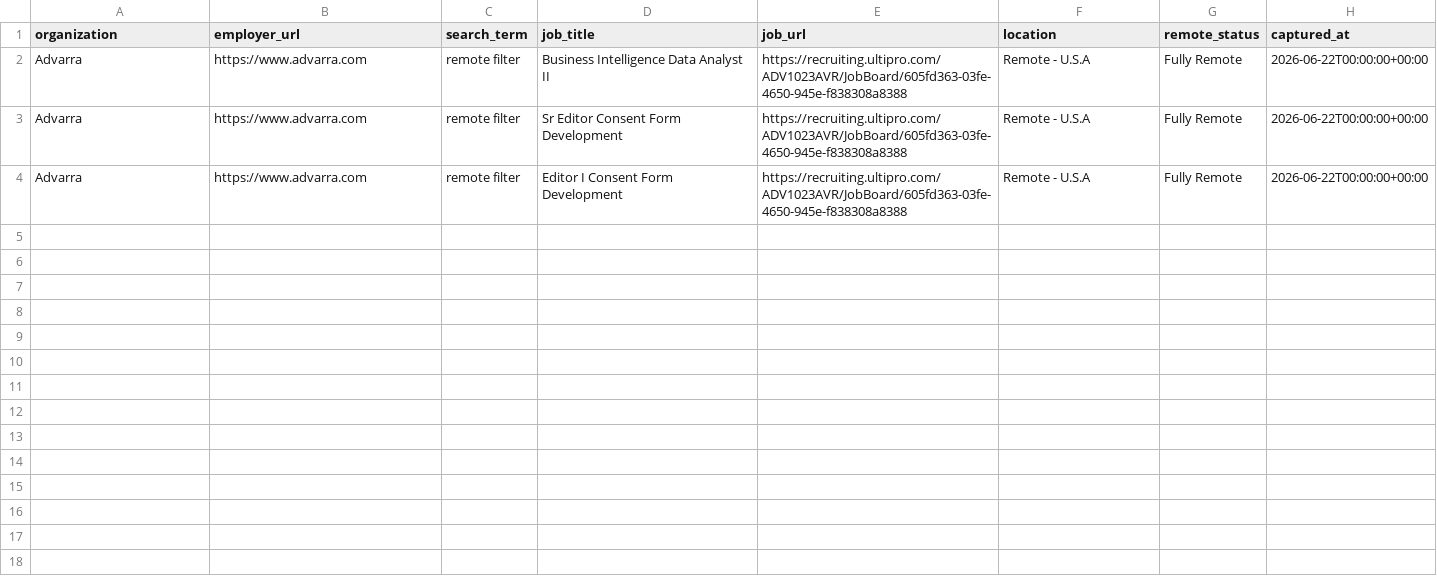
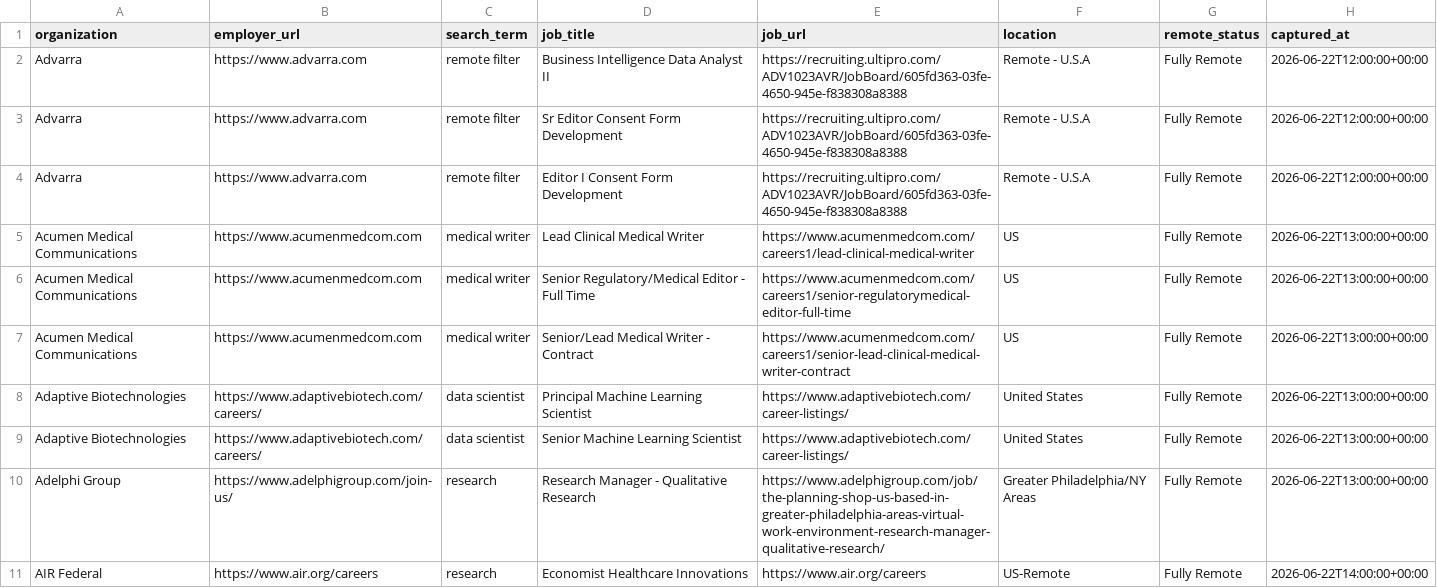
Before and after one commit to mattroth04-arch/Vm, a CSV file: job_search_agentA_results.csv, drawn as a sheet; only a part is shown; the diff covers the shown part only.

```diff
--- a/job_search_agentA_results.csv
+++ b/job_search_agentA_results.csv
@@ -1,4 +1,11 @@
 organization,employer_url,search_term,job_title,job_url,location,remote_status,captured_at
-Advarra,https://www.advarra.com,remote filter,Business Intelligence Data Analyst II,https://recruiting.ultipro.com/ADV1023AVR/JobBoard/605fd363-03fe-4650-945e-f838308a8388,Remote - U.S.A,Fully Remote,2026-06-22T00:00:00+00:00
-Advarra,https://www.advarra.com,remote filter,Sr Editor Consent Form Development,https://recruiting.ultipro.com/ADV1023AVR/JobBoard/605fd363-03fe-4650-945e-f838308a8388,Remote - U.S.A,Fully Remote,2026-06-22T00:00:00+00:00
-Advarra,https://www.advarra.com,remote filter,Editor I Consent Form Development,https://recruiting.ultipro.com/ADV1023AVR/JobBoard/605fd363-03fe-4650-945e-f838308a8388,Remote - U.S.A,Fully Remote,2026-06-22T00:00:00+00:00
+Advarra,https://www.advarra.com,remote filter,Business Intelligence Data Analyst II,https://recruiting.ultipro.com/ADV1023AVR/JobBoard/605fd363-03fe-4650-945e-f838308a8388,Remote - U.S.A,Fully Remote,2026-06-22T12:00:00+00:00
+Advarra,https://www.advarra.com,remote filter,Sr Editor Consent Form Development,https://recruiting.ultipro.com/ADV1023AVR/JobBoard/605fd363-03fe-4650-945e-f838308a8388,Remote - U.S.A,Fully Remote,2026-06-22T12:00:00+00:00
+Advarra,https://www.advarra.com,remote filter,Editor I Consent Form Development,https://recruiting.ultipro.com/ADV1023AVR/JobBoard/605fd363-03fe-4650-945e-f838308a8388,Remote - U.S.A,Fully Remote,2026-06-22T12:00:00+00:00
+Acumen Medical Communications,https://www.acumenmedcom.com,medical writer,Lead Clinical Medical Writer,https://www.acumenmedcom.com/careers1/lead-clinical-medical-writer,US,Fully Remote,2026-06-22T13:00:00+00:00
+Acumen Medical Communications,https://www.acumenmedcom.com,medical writer,Senior Regulatory/Medical Editor - Full Time,https://www.acumenmedcom.com/careers1/senior-regulatorymedical-editor-full-time,US,Fully Remote,2026-06-22T13:00:00+00:00
+Acumen Medical Communications,https://www.acumenmedcom.com,medical writer,Senior/Lead Medical Writer - Contract,https://www.acumenmedcom.com/careers1/senior-lead-clinical-medical-writer-contract,US,Fully Remote,2026-06-22T13:00:00+00:00
+Adaptive Biotechnologies,https://www.adaptivebiotech.com/careers/,data scientist,Principal Machine Learning Scientist,https://www.adaptivebiotech.com/career-listings/,United States,Fully Remote,2026-06-22T13:00:00+00:00
+Adaptive Biotechnologies,https://www.adaptivebiotech.com/careers/,data scientist,Senior Machine Learning Scientist,https://www.adaptivebiotech.com/career-listings/,United States,Fully Remote,2026-06-22T13:00:00+00:00
+Adelphi Group,https://www.adelphigroup.com/join-us/,research,Research Manager - Qualitative Research,https://www.adelphigroup.com/job/the-planning-shop-us-based-in-greater-philadelphia-areas-virtual-work-environment-research-manager-qualitative-research/,Greater Philadelphia/NY Areas,Fully Remote,2026-06-22T13:00:00+00:00
+AIR Federal,https://www.air.org/careers,research,Economist Healthcare Innovations,https://www.air.org/careers,US-Remote,Fully Remote,2026-06-22T14:00:00+00:00
```
Also changed, not shown: 9 added rows elsewhere in this file, 1 other file.
